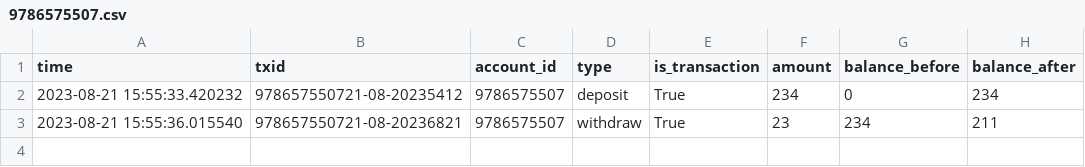
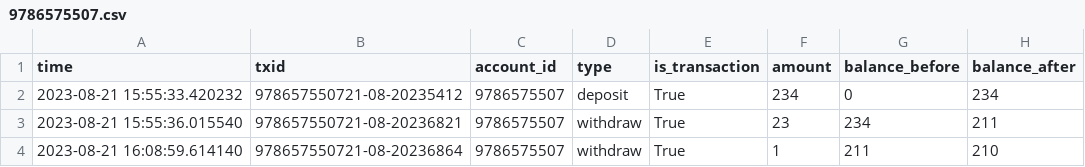
Before and after one commit to thewooniverse/learning_scripts, a CSV file: python/Learning_Path_1/Part_2/OOP/OOP_banking_v3/BOA/accounts/9786575507.csv, drawn as a sheet.

```diff
--- a/python/Learning_Path_1/Part_2/OOP/OOP_banking_v3/BOA/accounts/9786575507.csv
+++ b/python/Learning_Path_1/Part_2/OOP/OOP_banking_v3/BOA/accounts/9786575507.csv
@@ -3 +3,2 @@ time,txid,account_id,type,is_transaction,amount,balance_before,balance_after
 2023-08-21 15:55:36.015540,978657550721-08-20236821,9786575507,withdraw,True,23,234,211
+2023-08-21 16:08:59.614140,978657550721-08-20236864,9786575507,withdraw,True,1,211,210
```
Also changed, not shown: python/Learning_Path_1/Part_2/OOP/OOP_banking_v3/BOA/accounts/2666419204.csv, python/Learning_Path_1/Part_2/OOP/OOP_banking_v3/BOA/accounts/7798638444.csv, 4 other files.
